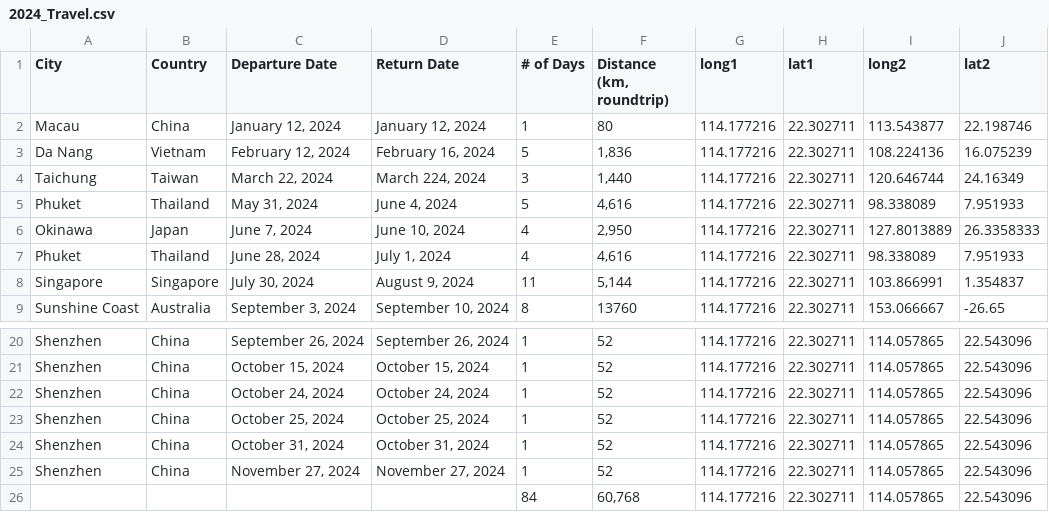
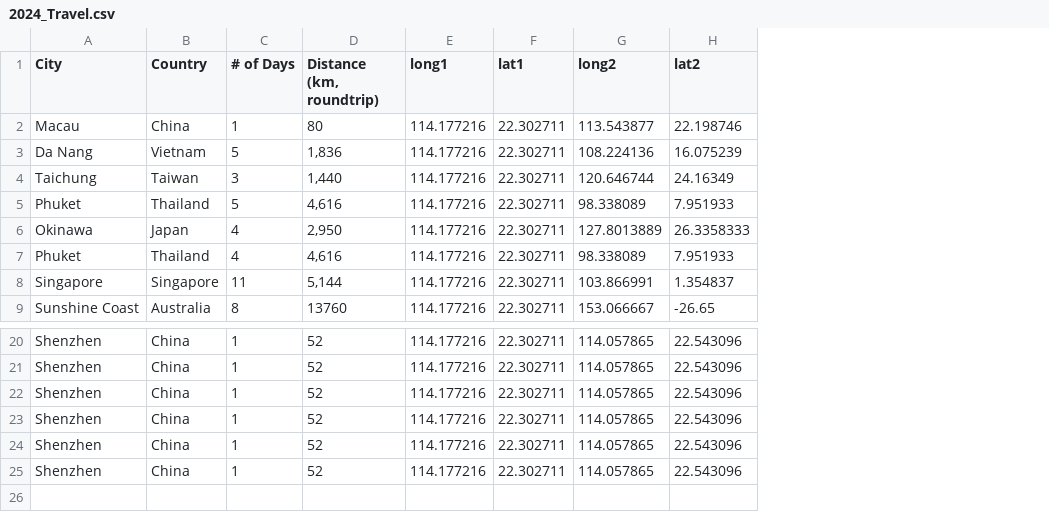
Before and after one commit to Maggieylau/Maggieylau.github.io, a CSV file: 2024_Travel.csv, drawn as a sheet; only a part is shown, gaps mark what is left out; the diff names each change by its address in the sheet, - before the commit and + after, or states it on an @@ line.

Commit message:
Update 2024_Travel.csv

```diff
--- a/2024_Travel.csv
+++ b/2024_Travel.csv
-column C (Departure Date), rows 2-9: January 12, 2024 | February 12, 2024 | March 22, 2024 | May 31, 2024 | June 7, 2024 | June 28, 2024 | July 30, 2024 | September 3, 2024; rows 20-25: September 26, 2024 | October 15, 2024 | October 24, 2024 | October 25, 2024 | October 31, 2024 | November 27, 2024
-column D (Return Date), rows 2-9: January 12, 2024 | February 16, 2024 | March 224, 2024 | June 4, 2024 | June 10, 2024 | July 1, 2024 | August 9, 2024 | September 10, 2024; rows 20-25: September 26, 2024 | October 15, 2024 | October 24, 2024 | October 25, 2024 | October 31, 2024 | November 27, 2024
-row 26:  |  |  |  | 84 | 60,768 | 114.177216 | 22.302711 | 114.057865 | 22.543096
```
